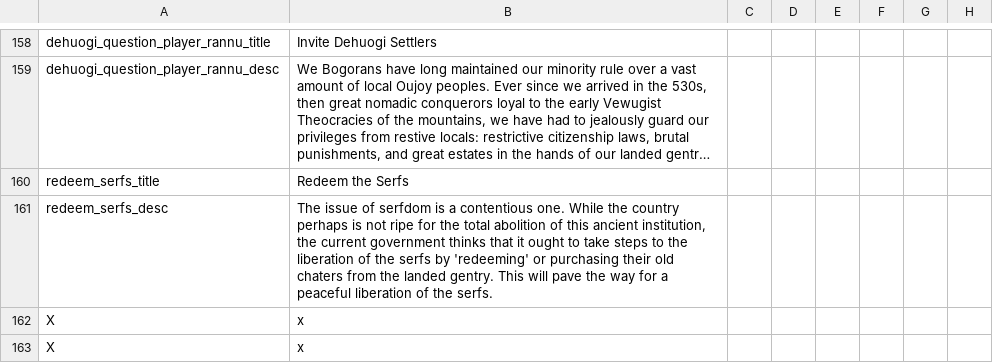
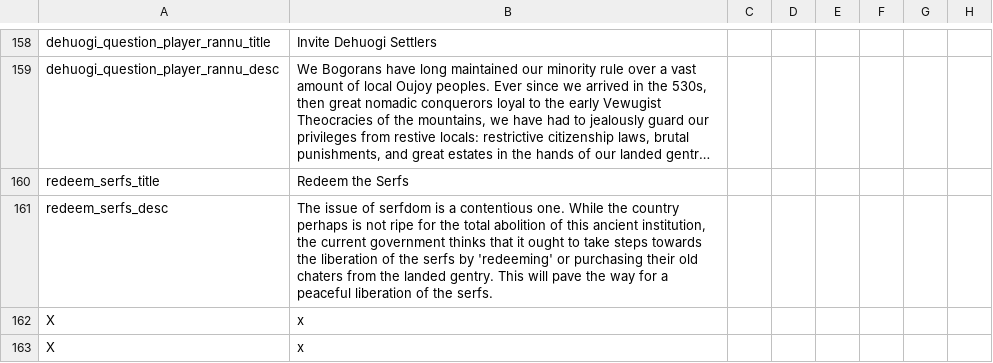
Before and after one commit to Gubelio/GGG, a CSV file: GGG/localisation/00_GGG_decisions.csv, drawn as a sheet; only a part is shown, gaps mark what is left out; long unchanged cells end in …; the diff names each change by its address in the sheet, - before the commit and + after, or states it on an @@ line.

Commit message:
Update 00_GGG_decisions.csv

```diff
--- a/GGG/localisation/00_GGG_decisions.csv
+++ b/GGG/localisation/00_GGG_decisions.csv
-B161: …take steps to the liberation…
+B161: …take steps towards the liberation…
```
